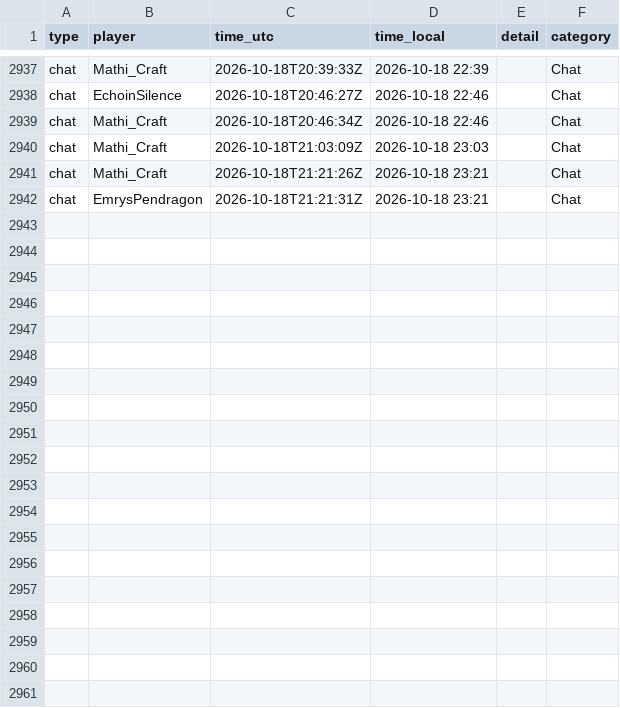
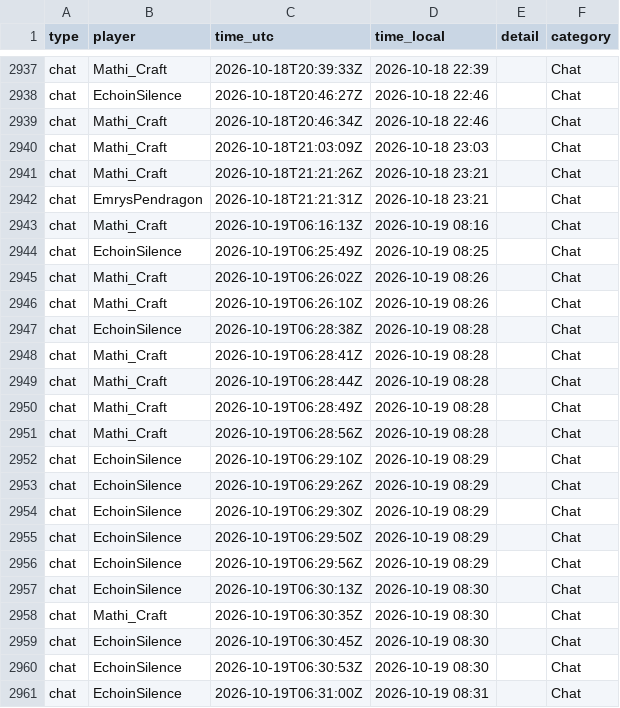
Before and after one commit to mathijsboogaert/Voxel, a CSV file: docs/data/voxel-events.csv, drawn as a sheet; only a part is shown, gaps mark what is left out; the diff covers the shown part only; the diff names each change by its address in the sheet, - before the commit and + after, or states it on an @@ line.

```diff
--- a/docs/data/voxel-events.csv
+++ b/docs/data/voxel-events.csv
+row 2943: chat | Mathi_Craft | 2026-10-19T06:16:13Z | 2026-10-19 08:16 |  | Chat
+row 2944: chat | EchoinSilence | 2026-10-19T06:25:49Z | 2026-10-19 08:25 |  | Chat
+row 2945: chat | Mathi_Craft | 2026-10-19T06:26:02Z | 2026-10-19 08:26 |  | Chat
+row 2946: chat | Mathi_Craft | 2026-10-19T06:26:10Z | 2026-10-19 08:26 |  | Chat
+row 2947: chat | EchoinSilence | 2026-10-19T06:28:38Z | 2026-10-19 08:28 |  | Chat
+row 2948: chat | Mathi_Craft | 2026-10-19T06:28:41Z | 2026-10-19 08:28 |  | Chat
+row 2949: chat | Mathi_Craft | 2026-10-19T06:28:44Z | 2026-10-19 08:28 |  | Chat
+row 2950: chat | Mathi_Craft | 2026-10-19T06:28:49Z | 2026-10-19 08:28 |  | Chat
+row 2951: chat | Mathi_Craft | 2026-10-19T06:28:56Z | 2026-10-19 08:28 |  | Chat
+row 2952: chat | EchoinSilence | 2026-10-19T06:29:10Z | 2026-10-19 08:29 |  | Chat
+row 2953: chat | EchoinSilence | 2026-10-19T06:29:26Z | 2026-10-19 08:29 |  | Chat
+row 2954: chat | EchoinSilence | 2026-10-19T06:29:30Z | 2026-10-19 08:29 |  | Chat
+row 2955: chat | EchoinSilence | 2026-10-19T06:29:50Z | 2026-10-19 08:29 |  | Chat
+row 2956: chat | EchoinSilence | 2026-10-19T06:29:56Z | 2026-10-19 08:29 |  | Chat
+row 2957: chat | EchoinSilence | 2026-10-19T06:30:13Z | 2026-10-19 08:30 |  | Chat
+row 2958: chat | Mathi_Craft | 2026-10-19T06:30:35Z | 2026-10-19 08:30 |  | Chat
+row 2959: chat | EchoinSilence | 2026-10-19T06:30:45Z | 2026-10-19 08:30 |  | Chat
+row 2960: chat | EchoinSilence | 2026-10-19T06:30:53Z | 2026-10-19 08:30 |  | Chat
+row 2961: chat | EchoinSilence | 2026-10-19T06:31:00Z | 2026-10-19 08:31 |  | Chat
```
Also changed, not shown: 9 added rows elsewhere in this file, docs/data/afk-history.csv, docs/data/voxel-hourly.csv, 3 other files.
